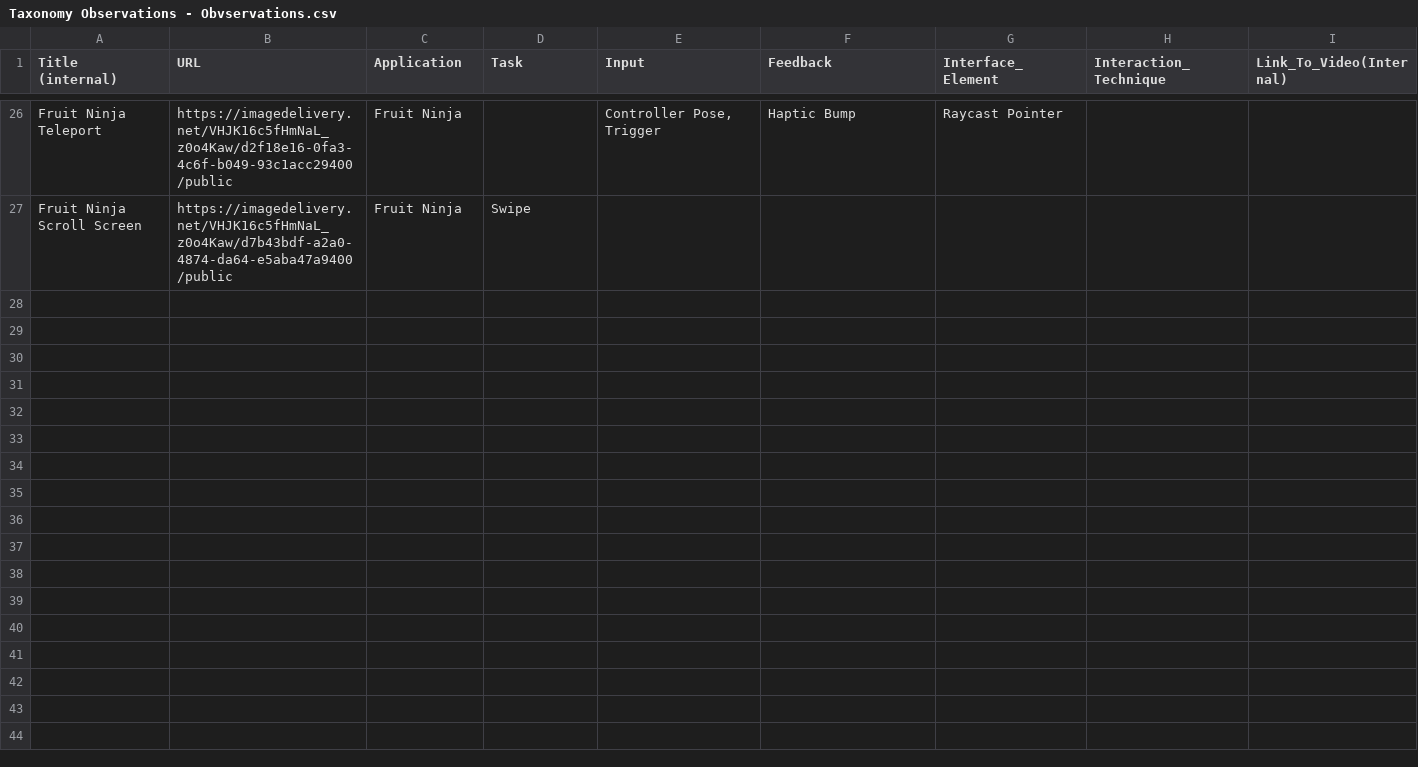
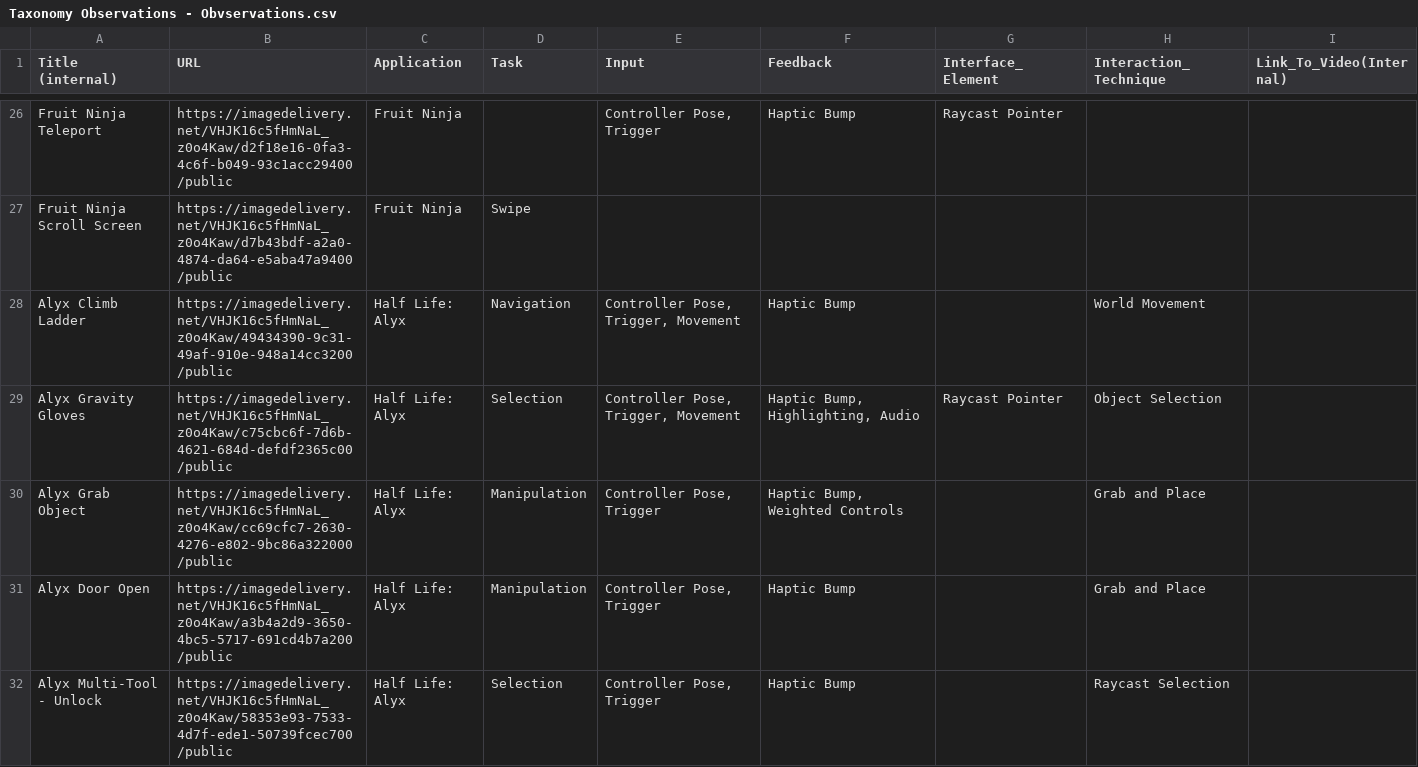
Before and after one commit to SET-Lab-UCSC/taxonomy, a CSV file: static/Taxonomy Observations - Obvservations.csv, drawn as a sheet; only a part is shown, gaps mark what is left out; the diff covers the shown part only.

Commit message:
Adding observations from Alyx

```diff
--- a/static/Taxonomy Observations - Obvservations.csv
+++ b/static/Taxonomy Observations - Obvservations.csv
@@ -27 +27,6 @@ Fruit Ninja Teleport,https://imagedelivery.net/VHJK16c5fHmNaL_z0o4Kaw/d2f18e16-0
 Fruit Ninja Scroll Screen,https://imagedelivery.net/VHJK16c5fHmNaL_z0o4Kaw/d7b43bdf-a2a0-4874-da64-e5aba47a9400/public,Fruit Ninja,Swipe,,,,,
+Alyx Climb Ladder,https://imagedelivery.net/VHJK16c5fHmNaL_z0o4Kaw/49434390-9c31-49af-910e-948a14cc3200/public,Half Life: Alyx,Navigation,"Controller Pose, Trigger, Movement",Haptic Bump,,World Movement,
+Alyx Gravity Gloves,https://imagedelivery.net/VHJK16c5fHmNaL_z0o4Kaw/c75cbc6f-7d6b-4621-684d-defdf2365c00/public,Half Life: Alyx,Selection,"Controller Pose, Trigger, Movement","Haptic Bump, Highlighting, Audio",Raycast Pointer,Object Selection,
+Alyx Grab Object,https://imagedelivery.net/VHJK16c5fHmNaL_z0o4Kaw/cc69cfc7-2630-4276-e802-9bc86a322000/public,Half Life: Alyx,Manipulation,"Controller Pose, Trigger","Haptic Bump, Weighted Controls",,Grab and Place,
+Alyx Door Open,https://imagedelivery.net/VHJK16c5fHmNaL_z0o4Kaw/a3b4a2d9-3650-4bc5-5717-691cd4b7a200/public,Half Life: Alyx,Manipulation,"Controller Pose, Trigger",Haptic Bump,,Grab and Place,
+Alyx Multi-Tool - Unlock,https://imagedelivery.net/VHJK16c5fHmNaL_z0o4Kaw/58353e93-7533-4d7f-ede1-50739fcec700/public,Half Life: Alyx,Selection,"Controller Pose, Trigger",Haptic Bump,,Raycast Selection,
```
Also changed, not shown: 4 added rows elsewhere in this file.
